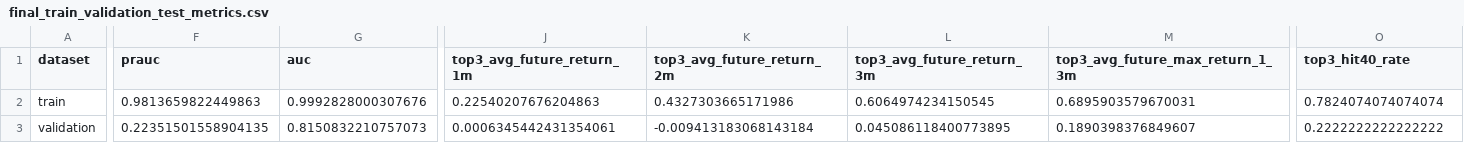
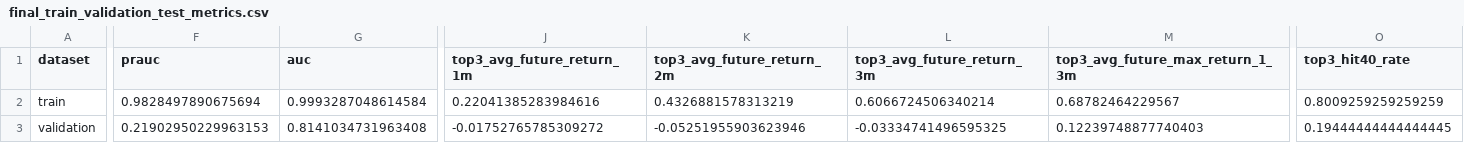
Before and after one commit to James1424/XGB_tail_boom_4000, a CSV file: outputs/final_train_validation_test_metrics.csv, drawn as a sheet; only a part is shown, gaps mark what is left out; the diff covers the shown part only; the diff names each change by its address in the sheet, - before the commit and + after, or states it on an @@ line.

```diff
--- a/outputs/final_train_validation_test_metrics.csv
+++ b/outputs/final_train_validation_test_metrics.csv
-F2 (prauc): 0.9813659822449863
+F2 (prauc): 0.9828497890675694
-G2 (auc): 0.9992828000307676
+G2 (auc): 0.9993287048614584
-J2 (top3_avg_future_return_1m): 0.22540207676204863
+J2 (top3_avg_future_return_1m): 0.22041385283984616
-K2 (top3_avg_future_return_2m): 0.4327303665171986
+K2 (top3_avg_future_return_2m): 0.4326881578313219
-L2 (top3_avg_future_return_3m): 0.6064974234150545
+L2 (top3_avg_future_return_3m): 0.6066724506340214
-M2 (top3_avg_future_max_return_1_3m): 0.6895903579670031
+M2 (top3_avg_future_max_return_1_3m): 0.68782464229567
-O2 (top3_hit40_rate): 0.7824074074074074
+O2 (top3_hit40_rate): 0.8009259259259259
-F3 (prauc): 0.22351501558904135
+F3 (prauc): 0.21902950229963153
-G3 (auc): 0.8150832210757073
+G3 (auc): 0.8141034731963408
-J3 (top3_avg_future_return_1m): 0.0006345442431354061
+J3 (top3_avg_future_return_1m): -0.01752765785309272
-K3 (top3_avg_future_return_2m): -0.009413183068143184
+K3 (top3_avg_future_return_2m): -0.05251955903623946
-L3 (top3_avg_future_return_3m): 0.045086118400773895
+L3 (top3_avg_future_return_3m): -0.03334741496595325
-M3 (top3_avg_future_max_return_1_3m): 0.1890398376849607
+M3 (top3_avg_future_max_return_1_3m): 0.12239748877740403
-O3 (top3_hit40_rate): 0.2222222222222222
+O3 (top3_hit40_rate): 0.19444444444444445
```
Also changed, not shown: 86 edited cells elsewhere in this file, outputs/ablation_ranked_summary.csv, outputs/five_seed_training_stability.csv, 15 other files.
